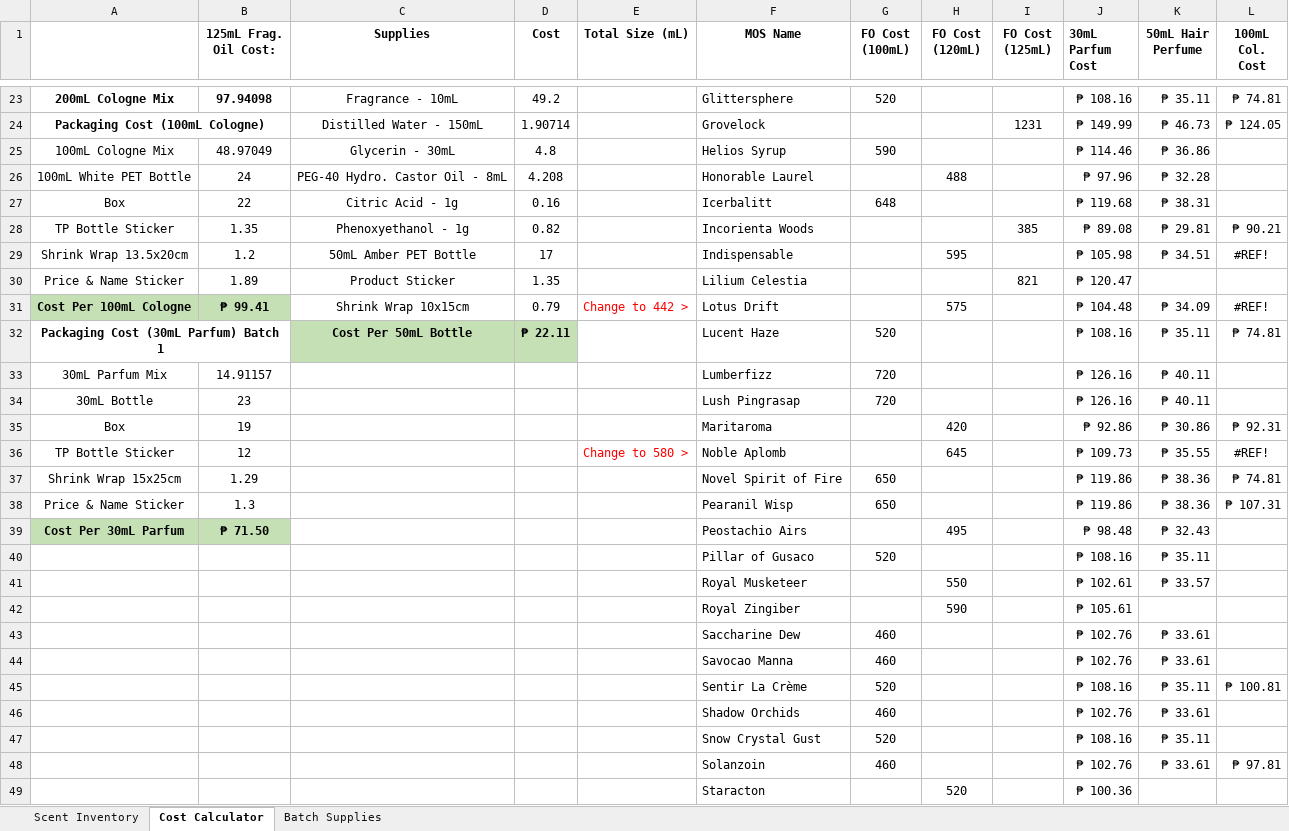
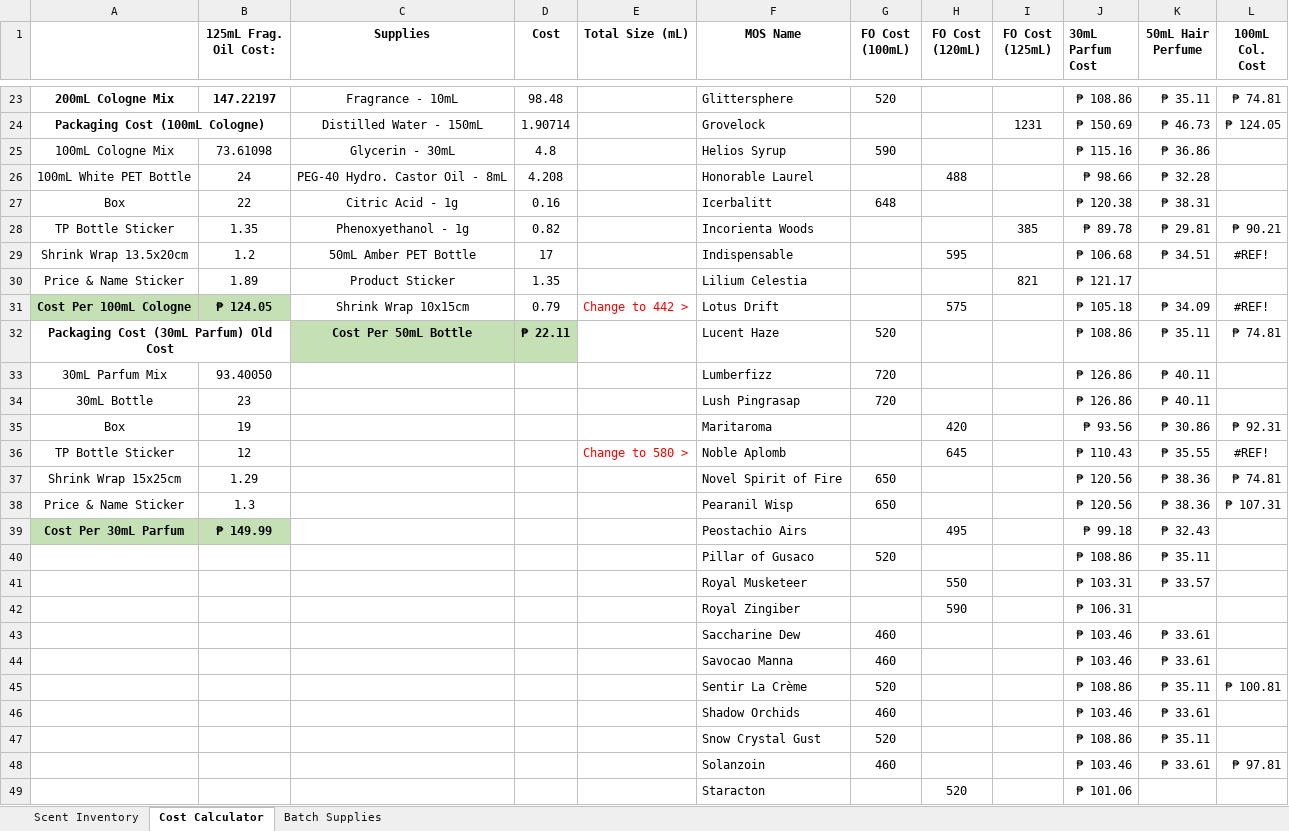
Before and after one commit to sdbrgo/MyOwnScentRepo, an Excel workbook: Inventory & Costings.xlsx, sheet Cost Calculator, drawn as a sheet; only a part is shown, gaps mark what is left out; values as stored, in another font and other column widths than the file's, no borders; the diff covers the shown part only; the diff names each change by its address in the sheet, - before the commit and + after, or states it on an @@ line.

```diff
--- a/Inventory & Costings.xlsx (sheet Cost Calculator)
+++ b/Inventory & Costings.xlsx (sheet Cost Calculator)
-B23 (125mL Frag. Oil Cost:): 97.94098
+B23 (125mL Frag. Oil Cost:): 147.22197
-D23 (Cost): 49.2
+D23 (Cost): 98.48
-J23 (30mL Parfum Cost): ₱ 108.16
+J23 (30mL Parfum Cost): ₱ 108.86
-J24 (30mL Parfum Cost): ₱ 149.99
+J24 (30mL Parfum Cost): ₱ 150.69
-B25 (125mL Frag. Oil Cost:): 48.97049
+B25 (125mL Frag. Oil Cost:): 73.61098
-J25 (30mL Parfum Cost): ₱ 114.46
+J25 (30mL Parfum Cost): ₱ 115.16
-J26 (30mL Parfum Cost): ₱ 97.96
+J26 (30mL Parfum Cost): ₱ 98.66
-J27 (30mL Parfum Cost): ₱ 119.68
+J27 (30mL Parfum Cost): ₱ 120.38
-J28 (30mL Parfum Cost): ₱ 89.08
+J28 (30mL Parfum Cost): ₱ 89.78
-J29 (30mL Parfum Cost): ₱ 105.98
+J29 (30mL Parfum Cost): ₱ 106.68
-J30 (30mL Parfum Cost): ₱ 120.47
+J30 (30mL Parfum Cost): ₱ 121.17
-B31 (125mL Frag. Oil Cost:): ₱ 99.41
+B31 (125mL Frag. Oil Cost:): ₱ 124.05
-J31 (30mL Parfum Cost): ₱ 104.48
+J31 (30mL Parfum Cost): ₱ 105.18
-A32: Packaging Cost (30mL Parfum) Batch 1
+A32: Packaging Cost (30mL Parfum) Old Cost
-J32 (30mL Parfum Cost): ₱ 108.16
+J32 (30mL Parfum Cost): ₱ 108.86
-B33 (125mL Frag. Oil Cost:): 14.91157
+B33 (125mL Frag. Oil Cost:): 93.40050
-J33:J34 (30mL Parfum Cost): ₱ 126.16
+J33:J34 (30mL Parfum Cost): ₱ 126.86
-J35 (30mL Parfum Cost): ₱ 92.86
+J35 (30mL Parfum Cost): ₱ 93.56
-J36 (30mL Parfum Cost): ₱ 109.73
+J36 (30mL Parfum Cost): ₱ 110.43
-J37:J38 (30mL Parfum Cost): ₱ 119.86
+J37:J38 (30mL Parfum Cost): ₱ 120.56
-B39 (125mL Frag. Oil Cost:): ₱ 71.50
+B39 (125mL Frag. Oil Cost:): ₱ 149.99
-J39 (30mL Parfum Cost): ₱ 98.48
+J39 (30mL Parfum Cost): ₱ 99.18
-J40 (30mL Parfum Cost): ₱ 108.16
+J40 (30mL Parfum Cost): ₱ 108.86
-J41 (30mL Parfum Cost): ₱ 102.61
+J41 (30mL Parfum Cost): ₱ 103.31
-J42 (30mL Parfum Cost): ₱ 105.61
+J42 (30mL Parfum Cost): ₱ 106.31
-J43:J44 (30mL Parfum Cost): ₱ 102.76
+J43:J44 (30mL Parfum Cost): ₱ 103.46
-J45 (30mL Parfum Cost): ₱ 108.16
+J45 (30mL Parfum Cost): ₱ 108.86
-J46 (30mL Parfum Cost): ₱ 102.76
+J46 (30mL Parfum Cost): ₱ 103.46
-J47 (30mL Parfum Cost): ₱ 108.16
+J47 (30mL Parfum Cost): ₱ 108.86
-J48 (30mL Parfum Cost): ₱ 102.76
+J48 (30mL Parfum Cost): ₱ 103.46
-J49 (30mL Parfum Cost): ₱ 100.36
+J49 (30mL Parfum Cost): ₱ 101.06
```
Also changed, not shown: 53 edited cells elsewhere in this sheet, sheet Scent Inventory, sheet Batch Supplies, Supplies.xlsx, 1 other file.
